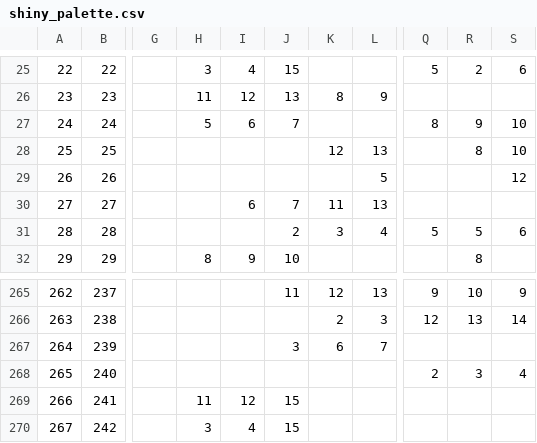
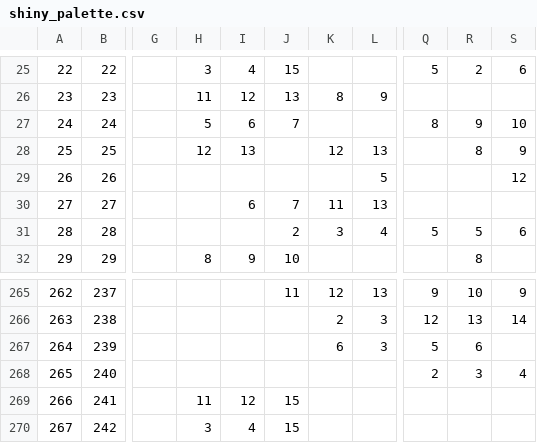
Before and after one commit to jtjanecek/pmd-red, a CSV file: rogue_files/shiny_palette.csv, drawn as a sheet; only a part is shown, gaps mark what is left out; the diff names each change by its address in the sheet, - before the commit and + after, or states it on an @@ line.

Commit message:
cleanup some shiny stuff

```diff
--- a/rogue_files/shiny_palette.csv
+++ b/rogue_files/shiny_palette.csv
-H28: (empty)
+H28: 12
-I28: (empty)
+I28: 13
-S28: 10
+S28: 9
-J267: 3
+J267: (empty)
-L267: 7
+L267: 3
-Q267: (empty)
+Q267: 5
-R267: (empty)
+R267: 6
```
Also changed, not shown: 1 other file.
